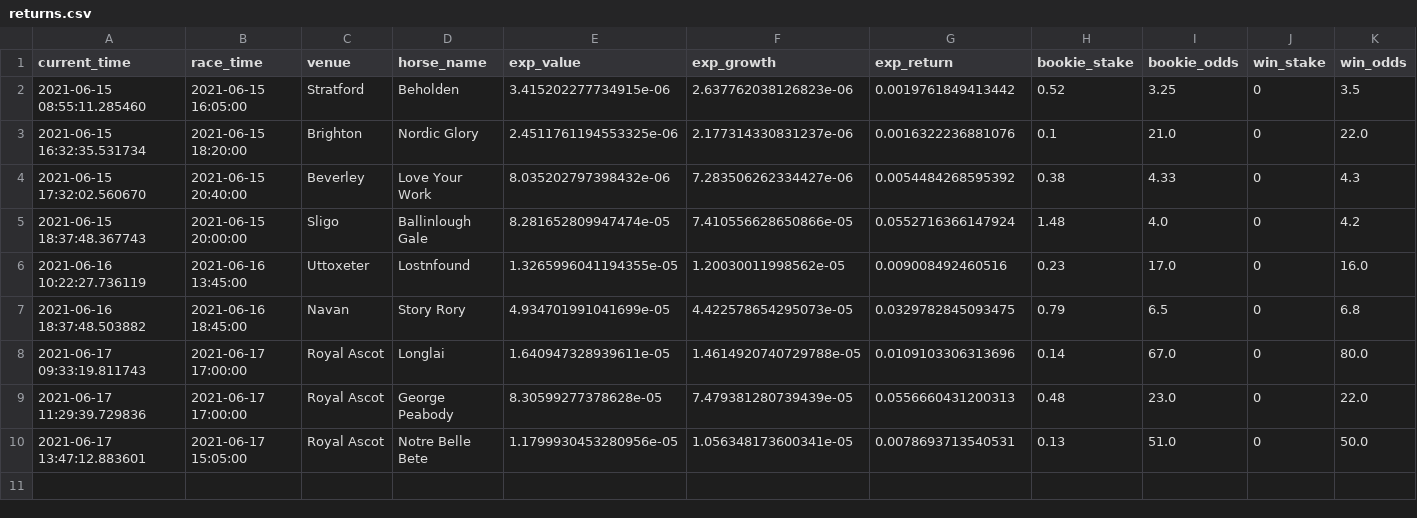
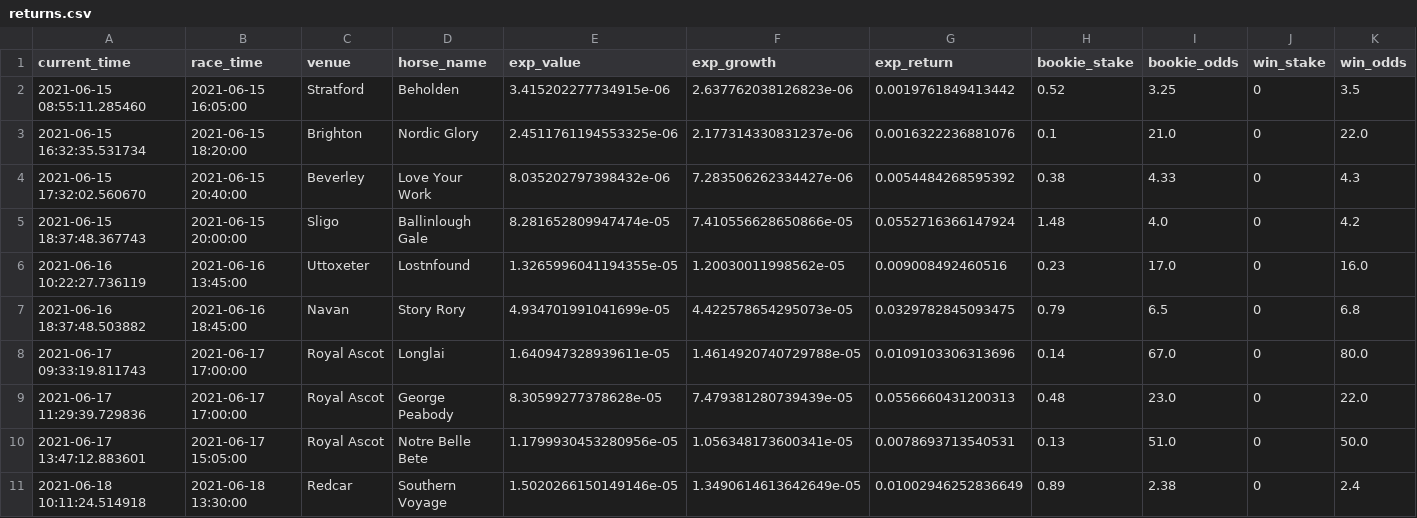
Before and after one commit to tom-pollak/each-way-matcher, a CSV file: returns.csv, drawn as a sheet; only a part is shown; rows hold the shown columns only; the diff names each change by its address in the sheet, - before the commit and + after, or states it on an @@ line.

Commit message:
update returns

```diff
--- a/returns.csv
+++ b/returns.csv
+row 11: 2021-06-18 10:11:24.514918 | 2021-06-18 13:30:00 | Redcar | Southern Voyage | 1.5020266150149146e-05 | 1.3490614613642649e-05 | 0.01002946252836649 | 0.89 | 2.38 | 0 | 2.4
```
